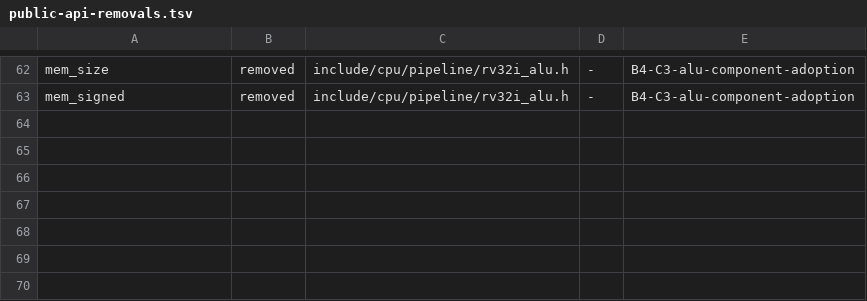
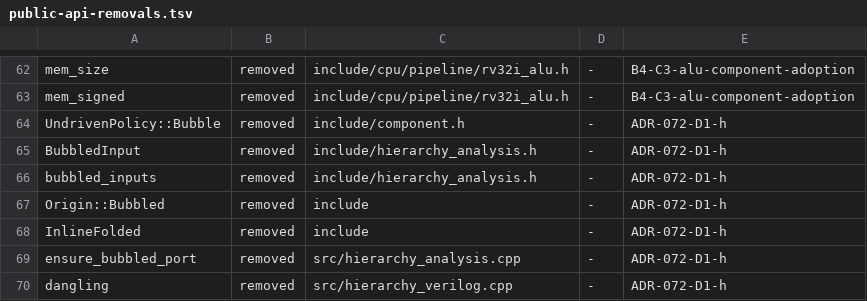
Before and after one commit to chisuhua/CppHDL, a TSV file: .rddf/checks/public-api-removals.tsv, drawn as a sheet; only a part is shown, gaps mark what is left out; the diff names each change by its address in the sheet, - before the commit and + after, or states it on an @@ line.

Commit message:
feat(rtl-productization): B5 · T15+T6（同批）—— 冒泡机制退役 + 护栏/测试期望集重算
T15（物理删除 · ZERO-DEBT）：UndrivenPolicy::Bubble（只剩 Reject）·
HierarchyPortOrigin/PortProvenanceOrigin 的 Bubbled/InlineFolded ·
ensure_bubbled_port · BubbledInput/bubbled_inputs（→ UndrivenInput/undriven_inputs）
· dangling 向量；悬空后代输入改为 fail-closed（ok=false + 点名 + 不产生文件）；
后代 ch_out 一律落体内 logic（不再抬成任何 module 的端口）。

T6（期望集重算）：flat_rtl_emit_check.py 的 F3 改**只消费** port_table[]（逐字逐序）·
verify_hierarchical_rtl.sh 的 R6/R8 期望集 · 冒泡靶子换成「同层两兄弟」正向设计
（生成器仍恰好产出 3 个 .v）· 9 处期望集 + 5 个退化用例重设计为「验证拒绝」。

顺带修掉一处真实发射器缺陷：suppress_driver_assign 误把「体内 ch_out（非端口）
且驱动在别的 module」也抑制 ⇒ 该信号被声明但永不驱动 ⇒ RV32I dbg_id_pc 第 70 拍起分歧。

登记：public-api-removals.tsv +7 行探针 · 登记表移除行 1 行 · 锚点 24→25 / 39→46。

验证：ctest -LE perf 255/255 · verify_hierarchical_rtl.sh PASS ·
verify_hierarchical_port_naming.sh PASS · verify_flat_rtl_emit.sh PASS ·
verify_public_api_visibility.sh PASS

```diff
--- a/.rddf/checks/public-api-removals.tsv
+++ b/.rddf/checks/public-api-removals.tsv
+row 64: UndrivenPolicy::Bubble | removed | include/component.h | - | ADR-072-D1-h
+row 65: BubbledInput | removed | include/hierarchy_analysis.h | - | ADR-072-D1-h
+row 66: bubbled_inputs | removed | include/hierarchy_analysis.h | - | ADR-072-D1-h
+row 67: Origin::Bubbled | removed | include | - | ADR-072-D1-h
+row 68: InlineFolded | removed | include | - | ADR-072-D1-h
+row 69: ensure_bubbled_port | removed | src/hierarchy_analysis.cpp | - | ADR-072-D1-h
+row 70: dangling | removed | src/hierarchy_verilog.cpp | - | ADR-072-D1-h
```
Also changed, not shown: 20 other files.
